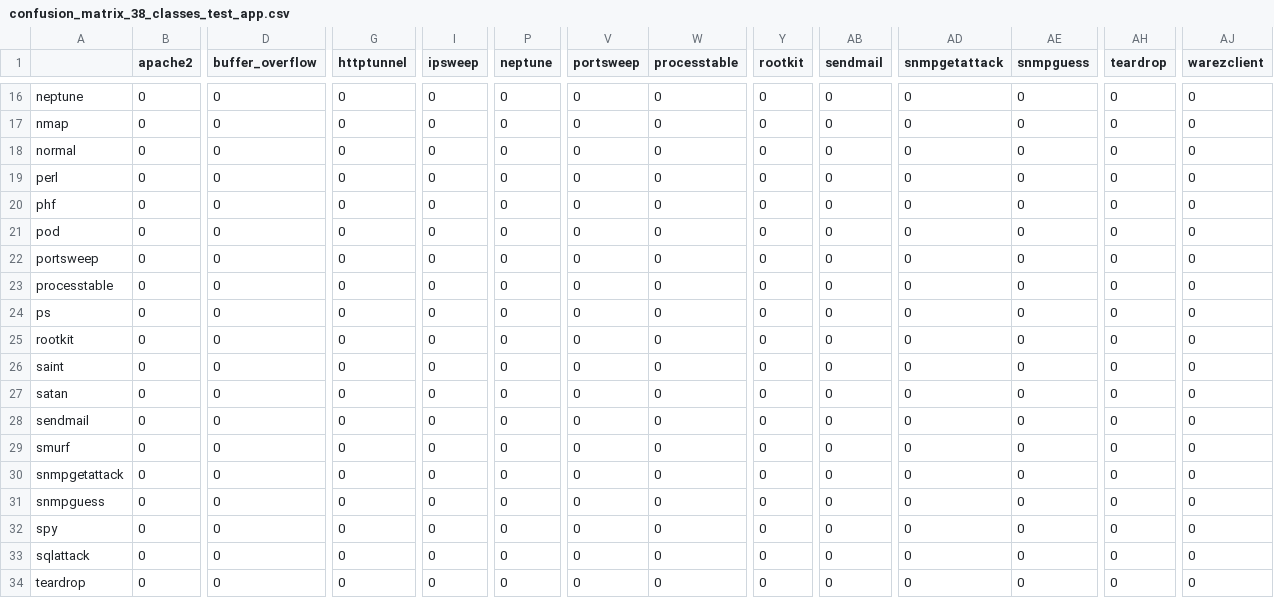
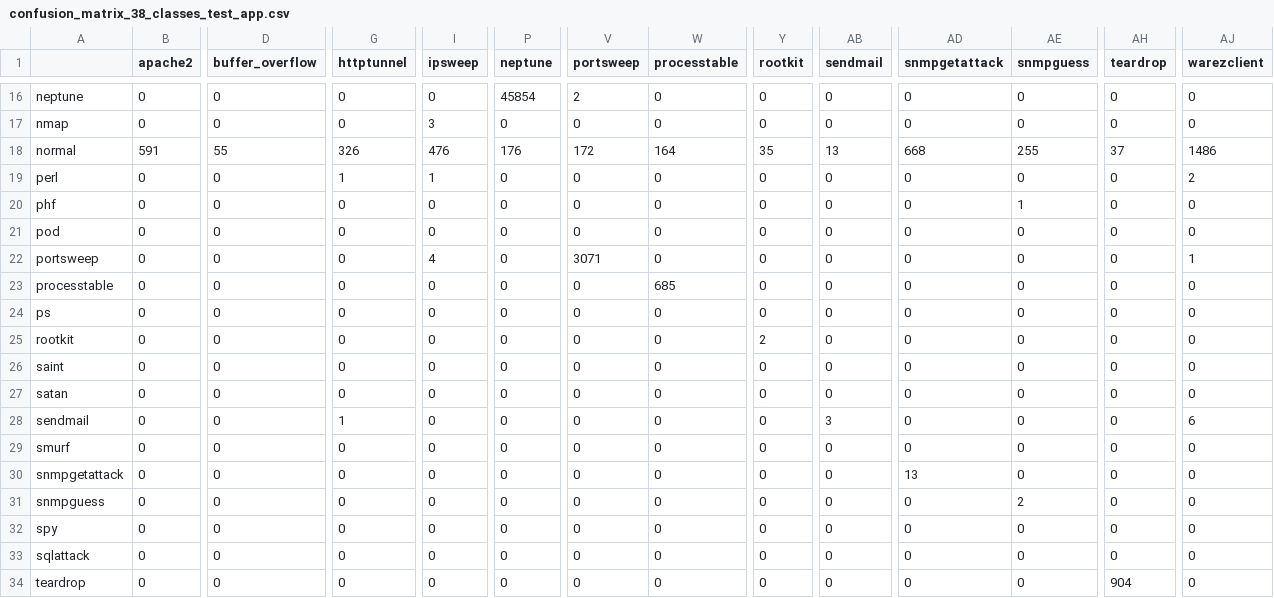
Before and after one commit to Dhyaneswar225/Anomaly-and-Intrusion-Detection-using-AI-for-Cybersecurity, a CSV file: results/confusion_matrix_38_classes_test_app.csv, drawn as a sheet; only a part is shown, gaps mark what is left out; the diff covers the shown part only; the diff names each change by its address in the sheet, - before the commit and + after, or states it on an @@ line.

```diff
--- a/results/confusion_matrix_38_classes_test_app.csv
+++ b/results/confusion_matrix_38_classes_test_app.csv
-P16 (neptune): 0
+P16 (neptune): 45854
-V16 (portsweep): 0
+V16 (portsweep): 2
-I17 (ipsweep): 0
+I17 (ipsweep): 3
-B18 (apache2): 0
+B18 (apache2): 591
-D18 (buffer_overflow): 0
+D18 (buffer_overflow): 55
-G18 (httptunnel): 0
+G18 (httptunnel): 326
-I18 (ipsweep): 0
+I18 (ipsweep): 476
-P18 (neptune): 0
+P18 (neptune): 176
-V18 (portsweep): 0
+V18 (portsweep): 172
-W18 (processtable): 0
+W18 (processtable): 164
-Y18 (rootkit): 0
+Y18 (rootkit): 35
-AB18 (sendmail): 0
+AB18 (sendmail): 13
-AD18 (snmpgetattack): 0
+AD18 (snmpgetattack): 668
-AE18 (snmpguess): 0
+AE18 (snmpguess): 255
-AH18 (teardrop): 0
+AH18 (teardrop): 37
-AJ18 (warezclient): 0
+AJ18 (warezclient): 1486
-G19 (httptunnel): 0
+G19 (httptunnel): 1
-I19 (ipsweep): 0
+I19 (ipsweep): 1
-AJ19 (warezclient): 0
+AJ19 (warezclient): 2
-AE20 (snmpguess): 0
+AE20 (snmpguess): 1
-I22 (ipsweep): 0
+I22 (ipsweep): 4
-V22 (portsweep): 0
+V22 (portsweep): 3071
-AJ22 (warezclient): 0
+AJ22 (warezclient): 1
-W23 (processtable): 0
+W23 (processtable): 685
-Y25 (rootkit): 0
+Y25 (rootkit): 2
-G28 (httptunnel): 0
+G28 (httptunnel): 1
-AB28 (sendmail): 0
+AB28 (sendmail): 3
-AJ28 (warezclient): 0
+AJ28 (warezclient): 6
-AD30 (snmpgetattack): 0
+AD30 (snmpgetattack): 13
-AE31 (snmpguess): 0
+AE31 (snmpguess): 2
-AH34 (teardrop): 0
+AH34 (teardrop): 904
```
Also changed, not shown: 53 edited cells elsewhere in this file, 3 other files.
